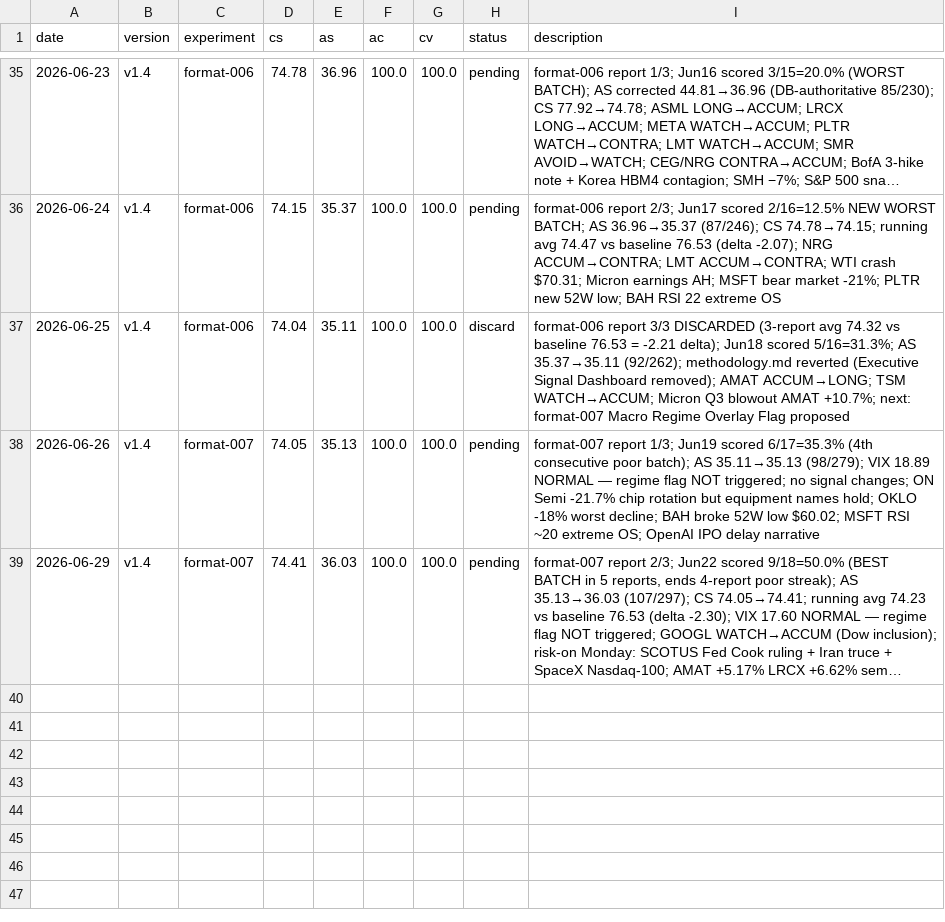
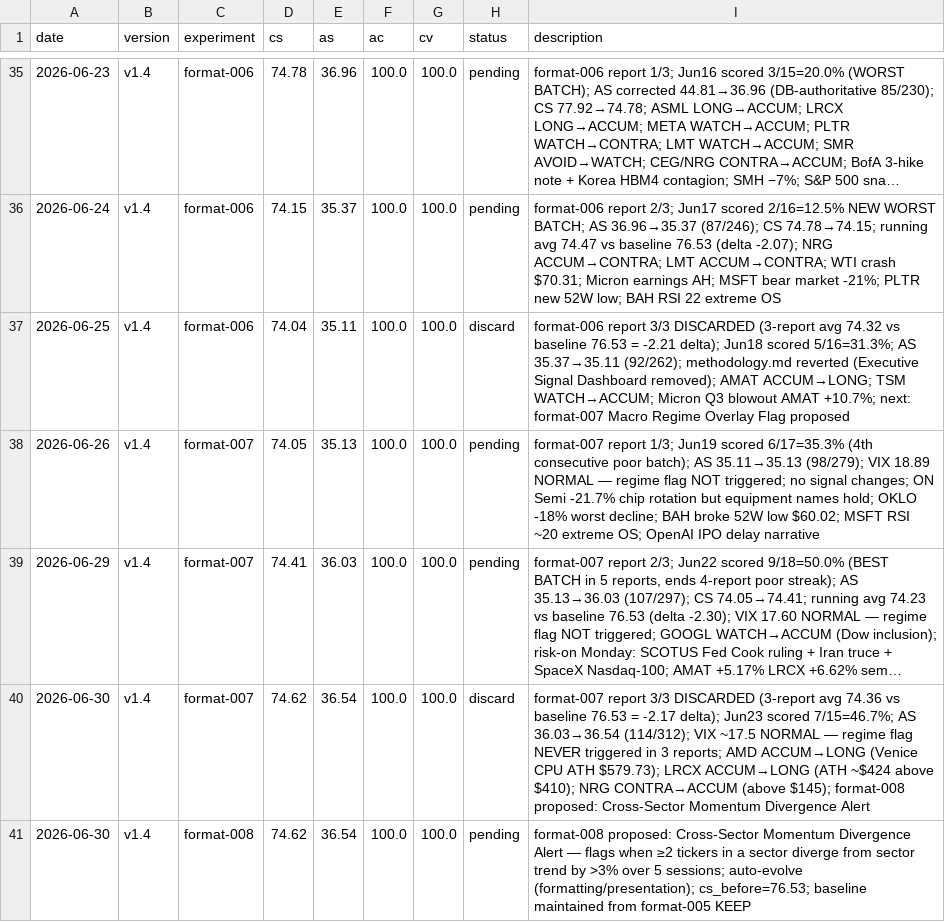
Before and after one commit to MalikJPalamar/autoresearch, a TSV file: auto-research/results.tsv, drawn as a sheet; only a part is shown, gaps mark what is left out; long unchanged cells end in …; the diff names each change by its address in the sheet, - before the commit and + after, or states it on an @@ line.

```diff
--- a/auto-research/results.tsv
+++ b/auto-research/results.tsv
+row 40: 2026-06-30 | v1.4 | format-007 | 74.62 | 36.54 | 100.0 | 100.0 | discard | format-007 report 3/3 DISCARDED (3-report avg 74.36 vs baseline 76.53 = -2.17 delta); Jun23 scored 7/15=46.7%; AS 36.03→36.54 (114/312); VIX ~17.5 NORMAL — regime flag NEVER triggered in 3 reports; AMD ACCUM→LONG (Venice CPU ATH $579.73); LRCX ACCUM→LONG (ATH ~$424 above $410); NRG CONTRA→ACCUM (above $145); format-008 proposed: Cross-Sector Momentum Divergence Alert
+row 41: 2026-06-30 | v1.4 | format-008 | 74.62 | 36.54 | 100.0 | 100.0 | pending | format-008 proposed: Cross-Sector Momentum Divergence Alert — flags when ≥2 tickers in a sector diverge from sector trend by >3% over 5 sessions; auto-evolve (formatting/presentation); cs_before=76.53; baseline maintained from format-005 KEEP
```
Also changed, not shown: 4 other files.
